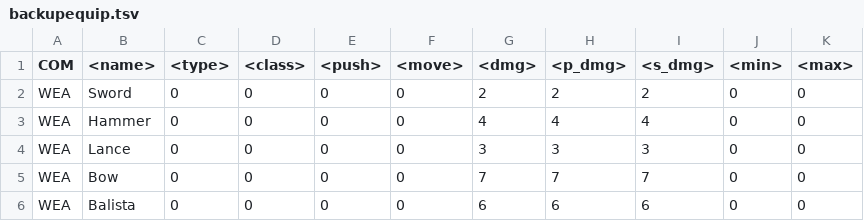
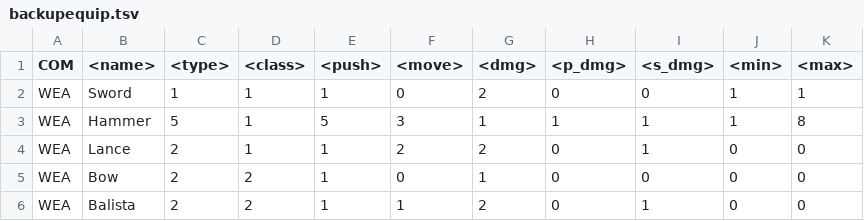
Before and after one commit to dathash/Emblem, a TSV file: data/backupequip.tsv, drawn as a sheet; only a part is shown; the diff covers the shown part only.

```diff
--- a/data/backupequip.tsv
+++ b/data/backupequip.tsv
@@ -1,6 +1,6 @@
 COM	<name>	<type>	<class>	<push>	<move>	<dmg>	<p_dmg>	<s_dmg>	<min>	<max>
-WEA	Sword	0	0	0	0	2	2	2	0	0	
-WEA	Hammer	0	0	0	0	4	4	4	0	0	
-WEA	Lance	0	0	0	0	3	3	3	0	0	
-WEA	Bow	0	0	0	0	7	7	7	0	0	
-WEA	Balista	0	0	0	0	6	6	6	0	0	
+WEA	Sword	1	1	1	0	2	0	0	1	1	
+WEA	Hammer	5	1	5	3	1	1	1	1	8	
+WEA	Lance	2	1	1	2	2	0	1	0	0	
+WEA	Bow	2	2	1	0	1	0	0	0	0	
+WEA	Balista	2	2	1	1	2	0	1	0	0	
```
Also changed, not shown: 5 added rows and 9 edited cells elsewhere in this file, data/backupunits.tsv, data/equipments.tsv, 12 other files.
